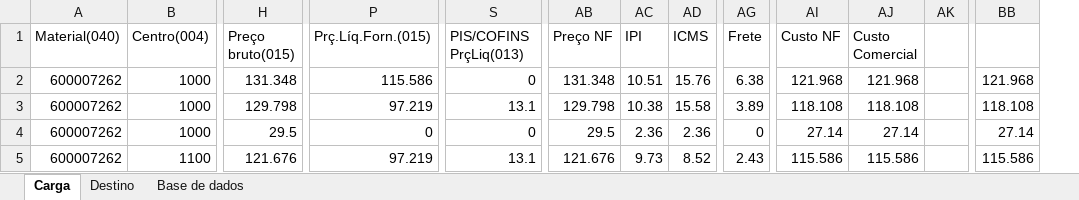
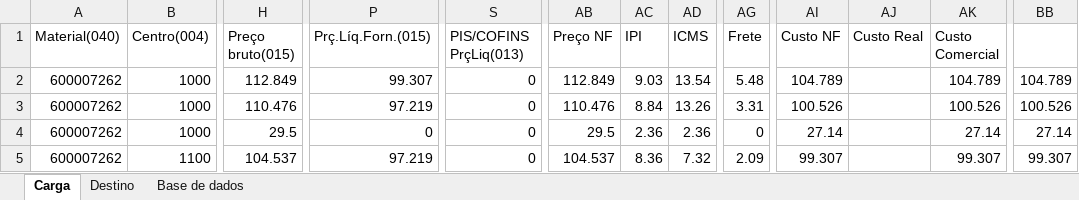
Before and after one commit to WMoraisS/O_inicio, an Excel workbook: AutoCarga/Plan MACRO.xlsm, sheet Carga, drawn as a sheet; only a part is shown, gaps mark what is left out; values as stored, in another font and other column widths than the file's, no borders; removed rows and columns are numbered as before the commit, all else as after; the diff covers the shown part only; the diff names each change by its address in the sheet, - before the commit and + after, or states it on an @@ line.

```diff
--- a/AutoCarga/Plan MACRO.xlsm (sheet Carga)
+++ b/AutoCarga/Plan MACRO.xlsm (sheet Carga)
+column AJ (Custo Real), empty
-column AK, empty
-H2 (Preço bruto(015)): 131.348
+H2 (Preço bruto(015)): 112.849
-P2 (Prç.Líq.Forn.(015)): 115.586
+P2 (Prç.Líq.Forn.(015)): 99.307
-AB2 (Preço NF): 131.348
+AB2 (Preço NF): 112.849
-AC2 (IPI): 10.51
+AC2 (IPI): 9.03
-AD2 (ICMS): 15.76
+AD2 (ICMS): 13.54
-AG2 (Frete): 6.38
+AG2 (Frete): 5.48
-AI2 (Custo NF): 121.968
+AI2 (Custo NF): 104.789
-AK2 (Custo Comercial): 121.968
+AK2 (Custo Comercial): 104.789
-BB2: 121.968
+BB2: 104.789
-H3 (Preço bruto(015)): 129.798
+H3 (Preço bruto(015)): 110.476
-S3 (PIS/COFINS PrçLiq(013)): 13.1
+S3 (PIS/COFINS PrçLiq(013)): 0
-AB3 (Preço NF): 129.798
+AB3 (Preço NF): 110.476
-AC3 (IPI): 10.38
+AC3 (IPI): 8.84
-AD3 (ICMS): 15.58
+AD3 (ICMS): 13.26
-AG3 (Frete): 3.89
+AG3 (Frete): 3.31
-AI3 (Custo NF): 118.108
+AI3 (Custo NF): 100.526
-AK3 (Custo Comercial): 118.108
+AK3 (Custo Comercial): 100.526
-BB3: 118.108
+BB3: 100.526
-H5 (Preço bruto(015)): 121.676
+H5 (Preço bruto(015)): 104.537
-S5 (PIS/COFINS PrçLiq(013)): 13.1
+S5 (PIS/COFINS PrçLiq(013)): 0
-AB5 (Preço NF): 121.676
+AB5 (Preço NF): 104.537
-AC5 (IPI): 9.73
+AC5 (IPI): 8.36
-AD5 (ICMS): 8.52
+AD5 (ICMS): 7.32
-AG5 (Frete): 2.43
+AG5 (Frete): 2.09
-AI5 (Custo NF): 115.586
+AI5 (Custo NF): 99.307
-AK5 (Custo Comercial): 115.586
+AK5 (Custo Comercial): 99.307
-BB5: 115.586
+BB5: 99.307
```
Also changed, not shown: 150 edited cells and cell formats elsewhere in this sheet, sheet Base de dados, sheet Destino, formulas that keep their value, hidden cells.
